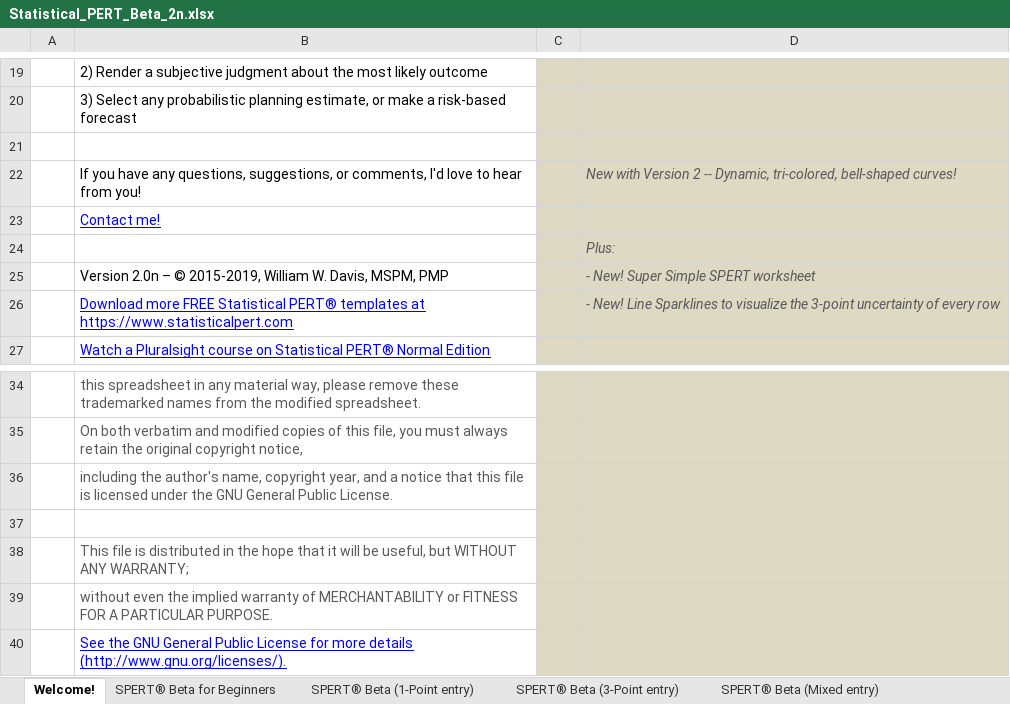
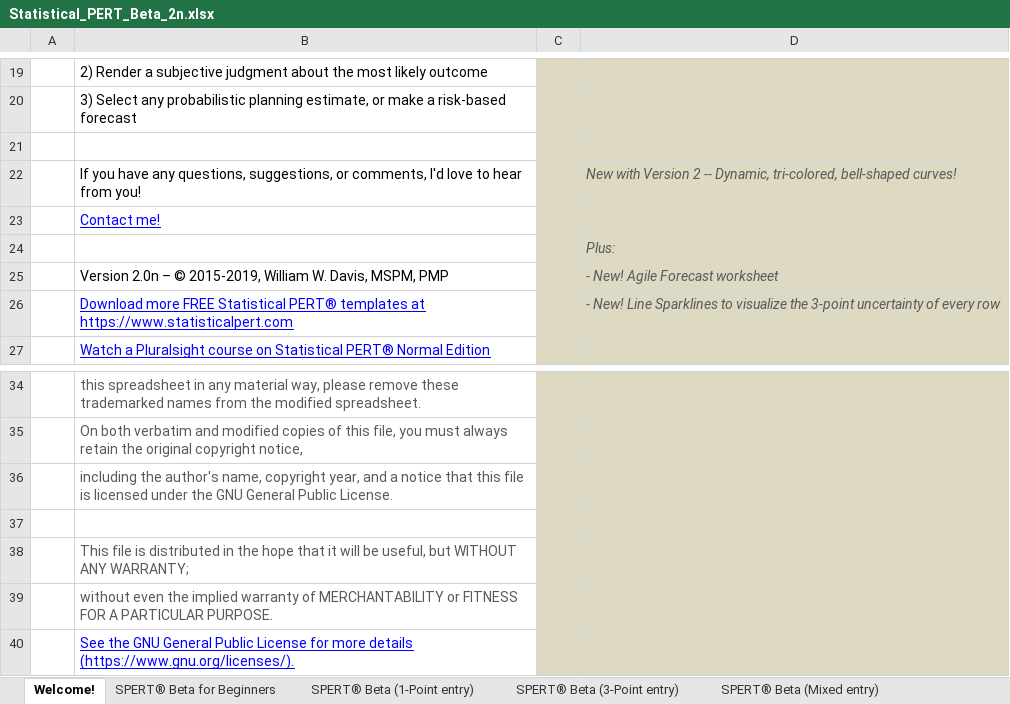
Before and after one commit to famousdavis/spert-beta, an Excel workbook: Statistical_PERT_Beta_2n.xlsx, sheet Welcome!, drawn as a sheet; only a part is shown, gaps mark what is left out; values as stored, in another font and other column widths than the file's, no borders; charts and pictures not drawn; 1 other sheet too large or unreadable and not compared; the diff names each change by its address in the sheet, - before the commit and + after, or states it on an @@ line.

```diff
--- a/Statistical_PERT_Beta_2n.xlsx (sheet Welcome!)
+++ b/Statistical_PERT_Beta_2n.xlsx (sheet Welcome!)
-D25: - New! Super Simple SPERT worksheet
+D25: - New! Agile Forecast worksheet
-B40: …more details (http://www.gnu.org/licenses/).
+B40: …more details (https://www.gnu.org/licenses/).
```
Also changed, not shown: sheet Skew, sheet VLookups, sheet Mean Ratios, sheet Standard Deviation Ratios, sheet Alpha-Beta, sheet SPERT® Beta for Beginners, 6 more sheets.
